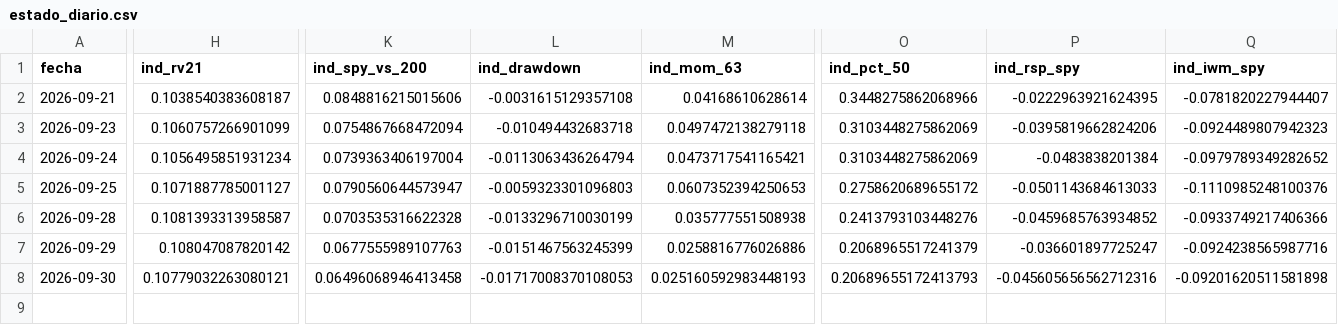
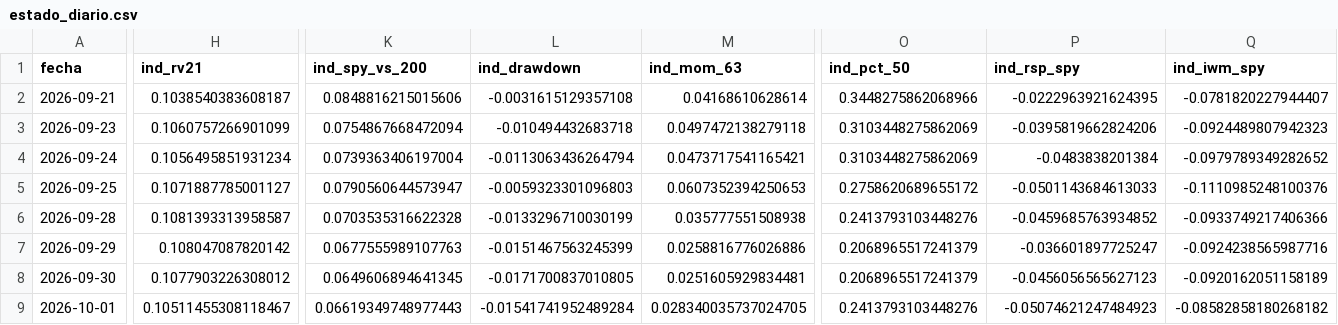
Before and after one commit to jcruzburgos04-ops/Compomercado, a CSV file: estado_diario.csv, drawn as a sheet; only a part is shown, gaps mark what is left out; rows hold the shown columns only; the diff covers the shown part only; the diff names each change by its address in the sheet, - before the commit and + after, or states it on an @@ line.

```diff
--- a/estado_diario.csv
+++ b/estado_diario.csv
-H8 (ind_rv21): 0.10779032263080121
+H8 (ind_rv21): 0.1077903226308012
-K8 (ind_spy_vs_200): 0.06496068946413458
+K8 (ind_spy_vs_200): 0.0649606894641345
-L8 (ind_drawdown): -0.01717008370108053
+L8 (ind_drawdown): -0.0171700837010805
-M8 (ind_mom_63): 0.025160592983448193
+M8 (ind_mom_63): 0.0251605929834481
-O8 (ind_pct_50): 0.20689655172413793
+O8 (ind_pct_50): 0.2068965517241379
-P8 (ind_rsp_spy): -0.045605656562712316
+P8 (ind_rsp_spy): -0.0456056565627123
-Q8 (ind_iwm_spy): -0.09201620511581898
+Q8 (ind_iwm_spy): -0.0920162051158189
+row 9: 2026-10-01 | 0.10511455308118467 | 0.06619349748977443 | -0.01541741952489284 | 0.028340035737024705 | 0.2413793103448276 | -0.05074621247484923 | -0.08582858180268182
```
Also changed, not shown: 46 edited cells elsewhere in this file.
